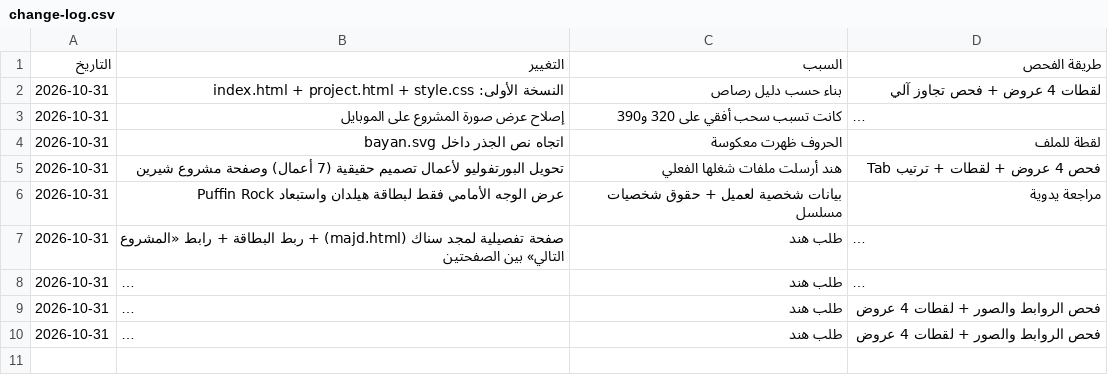
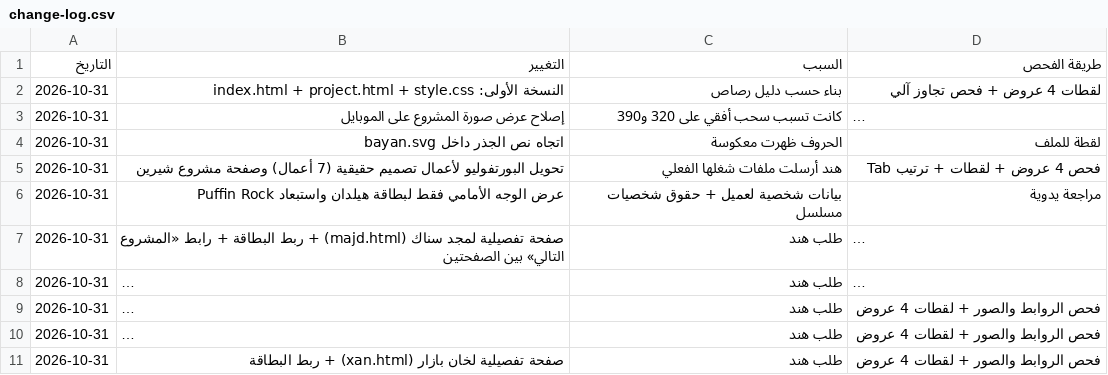
Before and after one commit to hind178/hend178, a CSV file: my-portfolio/change-log.csv, drawn as a sheet; long unchanged cells end in …; the diff names each change by its address in the sheet, - before the commit and + after, or states it on an @@ line.

```diff
--- a/my-portfolio/change-log.csv
+++ b/my-portfolio/change-log.csv
+row 11: 2026-10-31 | صفحة تفصيلية لخان بازار (xan.html) + ربط البطاقة | طلب هند | فحص الروابط والصور + لقطات 4 عروض
```
Also changed, not shown: 15 other files.
